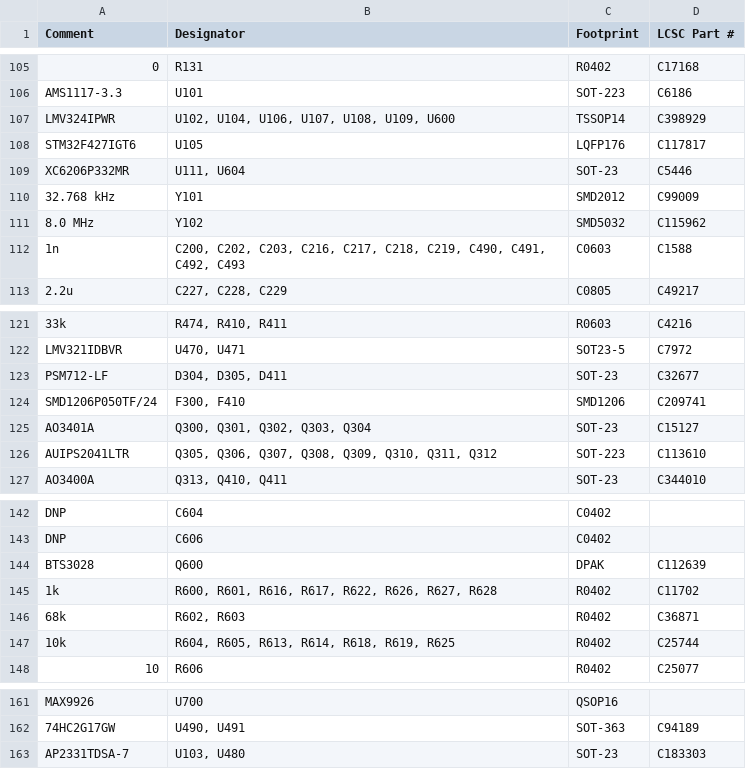
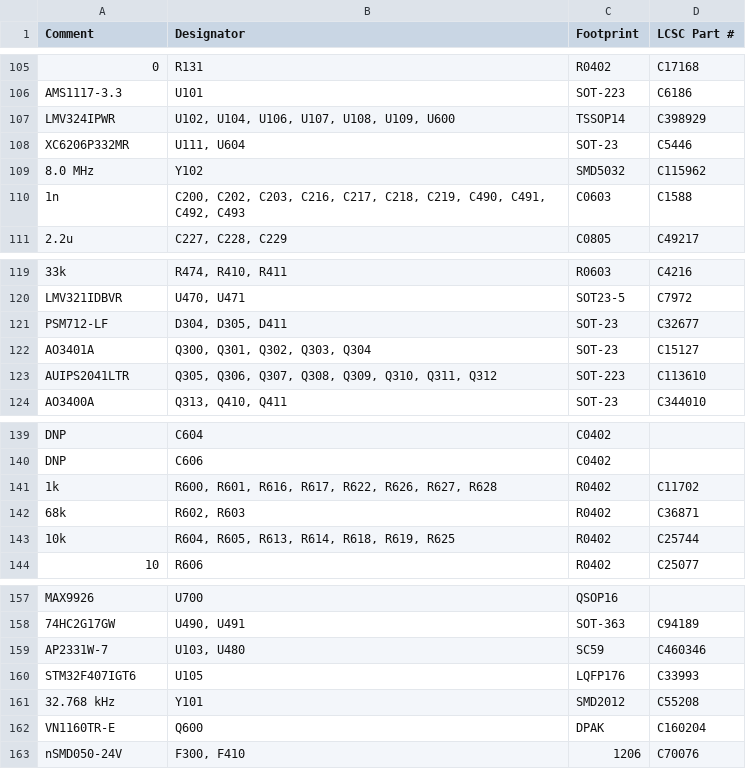
Before and after one commit to rusefi/hellen121vag, a CSV file: boards/hellen121vag-a/board/hellen121vag-a-BOM.csv, drawn as a sheet; only a part is shown, gaps mark what is left out.

```diff
--- a/boards/hellen121vag-a/board/hellen121vag-a-BOM.csv
+++ b/boards/hellen121vag-a/board/hellen121vag-a-BOM.csv
@@ -107,5 +107,3 @@ Comment,Designator,Footprint,LCSC Part #
 "LMV324IPWR","U102, U104, U106, U107, U108, U109, U600","TSSOP14","C398929"
-"STM32F427IGT6","U105","LQFP176","C117817"
 "XC6206P332MR","U111, U604","SOT-23","C5446"
-"32.768 kHz","Y101","SMD2012","C99009"
 "8.0 MHz","Y102","SMD5032","C115962"
@@ -123,3 +121,2 @@ Comment,Designator,Footprint,LCSC Part #
 "PSM712-LF","D304, D305, D411","SOT-23","C32677"
-"SMD1206P050TF/24","F300, F410","SMD1206","C209741"
 "AO3401A","Q300, Q301, Q302, Q303, Q304","SOT-23","C15127"
@@ -143,3 +140,2 @@ Comment,Designator,Footprint,LCSC Part #
 "DNP","C606","C0402",""
-"BTS3028","Q600","DPAK","C112639"
 "1k","R600, R601, R616, R617, R622, R626, R627, R628","R0402","C11702"
@@ -162,2 +158,6 @@ Comment,Designator,Footprint,LCSC Part #
 "74HC2G17GW","U490, U491","SOT-363","C94189"
-"AP2331TDSA-7","U103, U480","SOT-23","C183303"
+"AP2331W-7","U103, U480","SC59","C460346"
+"STM32F407IGT6 ","U105","LQFP176","C33993"
+"32.768 kHz","Y101","SMD2012","C55208"
+"VN1160TR-E","Q600","DPAK","C160204"
+"nSMD050-24V","F300, F410","1206","C70076"
```
Also changed, not shown: boards/hellen121vag-a/board/hellen121vag-a-CPL.csv, boards/hellen121vag-a/frame/121vag-CPL.csv, 35 other files.
